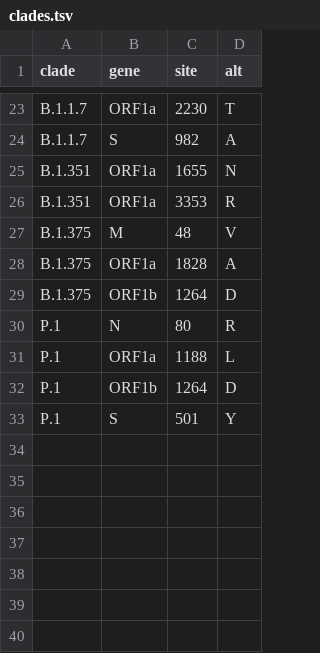
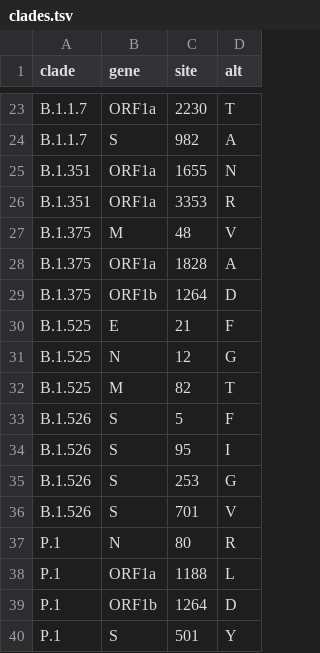
Before and after one commit to rebecca-earnest/ncov, a TSV file: config/clades.tsv, drawn as a sheet; only a part is shown, gaps mark what is left out.

```diff
--- a/config/clades.tsv
+++ b/config/clades.tsv
@@ -29,2 +29,9 @@ B.1.375	ORF1a	1828	A
 B.1.375	ORF1b	1264	D
+B.1.525	E	21	F
+B.1.525	N	12	G
+B.1.525	M	82	T
+B.1.526	S	5	F
+B.1.526	S	95	I
+B.1.526	S	253	G
+B.1.526	S	701	V
 P.1	N	80	R
```
Also changed, not shown: 4 other files.
